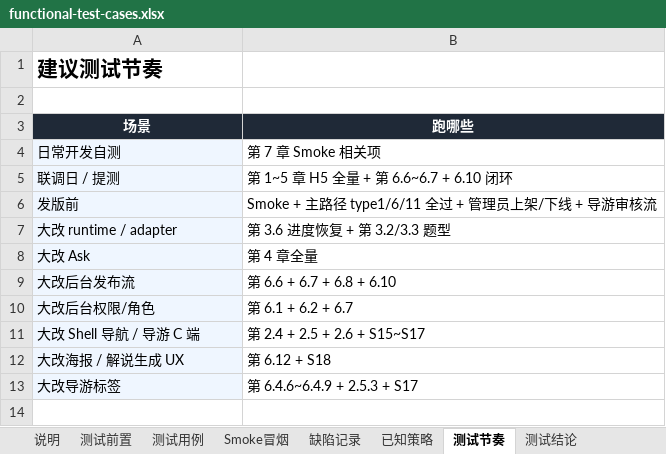
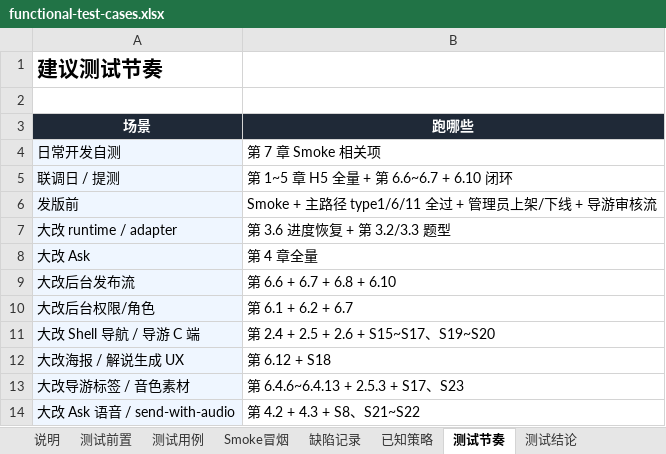
Before and after one commit to big-orange-juice/path-seeker-ui, an Excel workbook: docs/functional-test-cases.xlsx, sheet 测试节奏, drawn as a sheet; values as stored, in another font and other column widths than the file's, no borders; removed rows and columns are numbered as before the commit, all else as after; the diff names each change by its address in the sheet, - before the commit and + after, or states it on an @@ line.

```diff
--- a/docs/functional-test-cases.xlsx (sheet 测试节奏)
+++ b/docs/functional-test-cases.xlsx (sheet 测试节奏)
-B11 (跑哪些): 第 2.4 + 2.5 + 2.6 + S15~S17
+B11 (跑哪些): 第 2.4 + 2.5 + 2.6 + S15~S17、S19~S20
-row 13: 大改导游标签 | 第 6.4.6~6.4.9 + 2.5.3 + S17
+row 13: 大改导游标签 / 音色素材 | 第 6.4.6~6.4.13 + 2.5.3 + S17、S23
+row 14: 大改 Ask 语音 / send-with-audio | 第 4.2 + 4.3 + S8、S21~S22
```
Also changed, not shown: sheet 测试用例, sheet Smoke冒烟, sheet 缺陷记录, sheet 测试结论, sheet 已知策略, sheet 测试前置, 2 other files.
